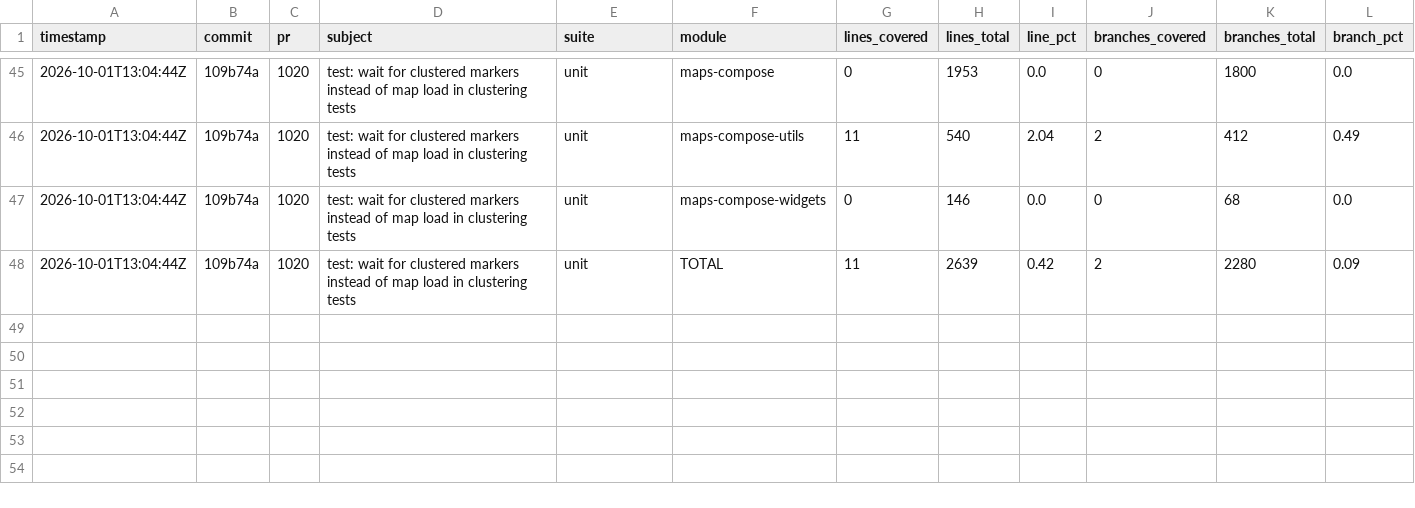
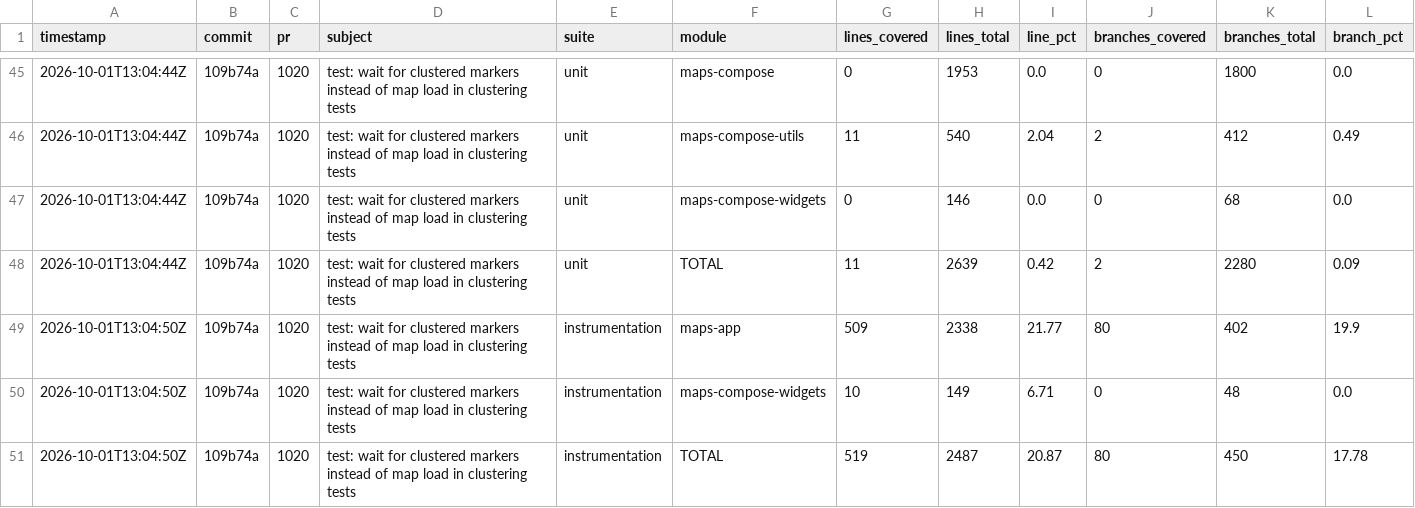
Before and after one commit to googlemaps/android-maps-compose, a CSV file: history.csv, drawn as a sheet; only a part is shown, gaps mark what is left out; rows hold the shown columns only; the diff names each change by its address in the sheet, - before the commit and + after, or states it on an @@ line.

Commit message:
chore: record instrumentation coverage

```diff
--- a/history.csv
+++ b/history.csv
+row 49: 2026-10-01T13:04:50Z | 109b74a | 1020 | test: wait for clustered markers instead of map load in clustering tests | instrumentation | maps-app | 509 | 2338 | 21.77 | 80 | 402 | 19.9
+row 50: 2026-10-01T13:04:50Z | 109b74a | 1020 | test: wait for clustered markers instead of map load in clustering tests | instrumentation | maps-compose-widgets | 10 | 149 | 6.71 | 0 | 48 | 0.0
+row 51: 2026-10-01T13:04:50Z | 109b74a | 1020 | test: wait for clustered markers instead of map load in clustering tests | instrumentation | TOTAL | 519 | 2487 | 20.87 | 80 | 450 | 17.78
```
Also changed, not shown: 1 other file.
